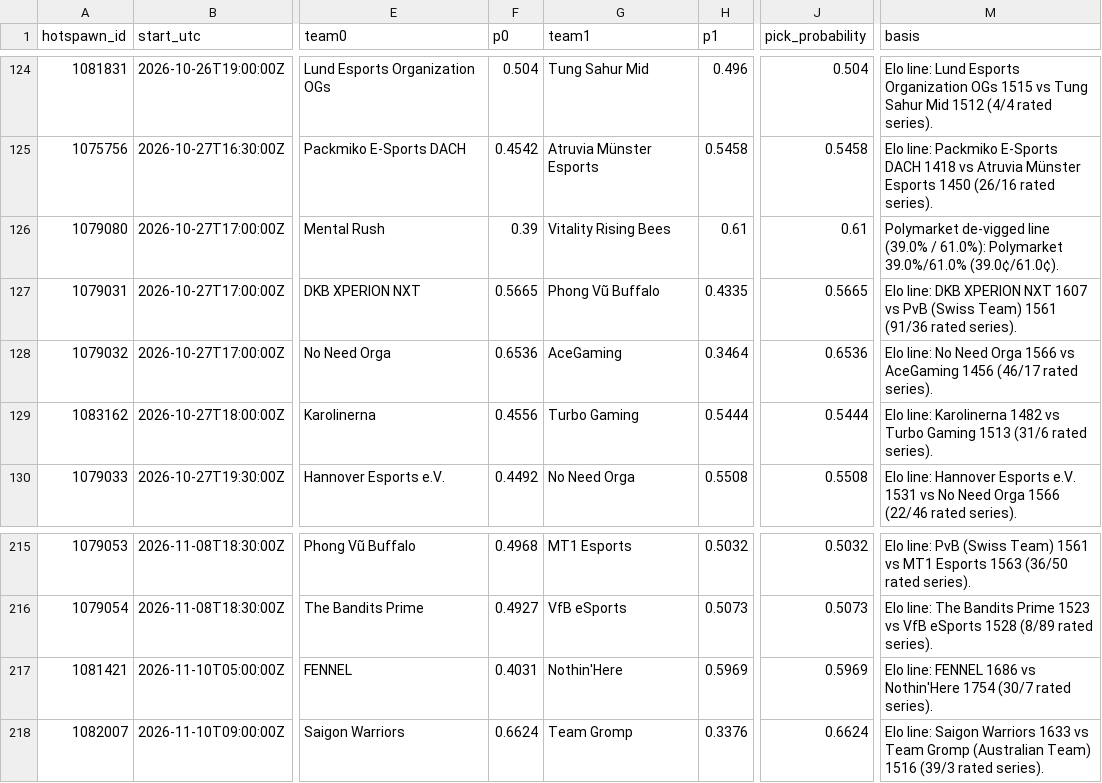
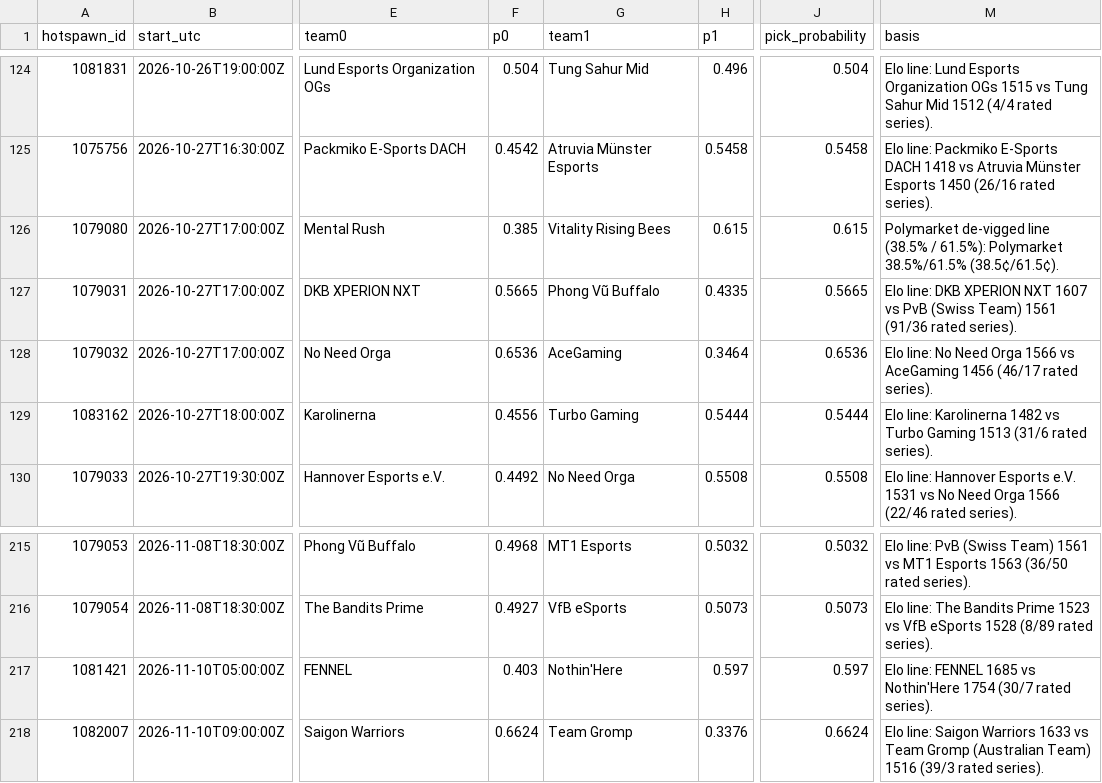
Before and after one commit to karagemop466-tech/LOLHOTSPAWN1, a CSV file: data/picks.csv, drawn as a sheet; only a part is shown, gaps mark what is left out; the diff names each change by its address in the sheet, - before the commit and + after, or states it on an @@ line.

```diff
--- a/data/picks.csv
+++ b/data/picks.csv
-F126 (p0): 0.39
+F126 (p0): 0.385
-H126 (p1): 0.61
+H126 (p1): 0.615
-J126 (pick_probability): 0.61
+J126 (pick_probability): 0.615
-M126 (basis): …de-vigged line (39.0% / 61.0%): Polymarket 39.0%/61.0% (39.0¢/61.0¢).
+M126 (basis): …de-vigged line (38.5% / 61.5%): Polymarket 38.5%/61.5% (38.5¢/61.5¢).
-F217 (p0): 0.4031
+F217 (p0): 0.403
-H217 (p1): 0.5969
+H217 (p1): 0.597
-J217 (pick_probability): 0.5969
+J217 (pick_probability): 0.597
-M217 (basis): …line: FENNEL 1686 vs Nothin'Here…
+M217 (basis): …line: FENNEL 1685 vs Nothin'Here…
```
Also changed, not shown: 31 other files.
